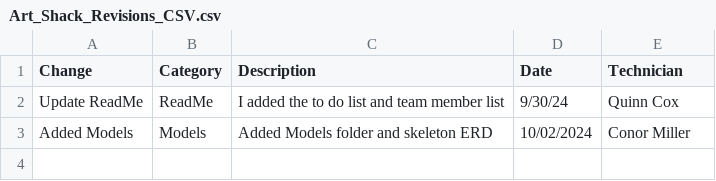
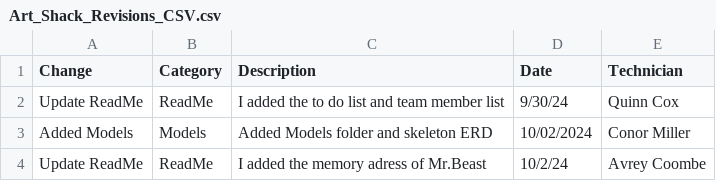
Before and after one commit to QuinnCox/ESOF-Art-Shack, a CSV file: Art_Shack_Revisions_CSV.csv, drawn as a sheet.

Commit message:
Update Art_Shack_Revisions_CSV.csv

```diff
--- a/Art_Shack_Revisions_CSV.csv
+++ b/Art_Shack_Revisions_CSV.csv
@@ -3 +3,2 @@ Update ReadMe,ReadMe,I added the to do list and team member list,9/30/24,Quinn C
 Added Models, Models, Added Models folder and skeleton ERD, 10/02/2024, Conor Miller
+Update ReadMe,ReadMe,I added the memory adress of Mr.Beast ,10/2/24,Avrey Coombe
```
